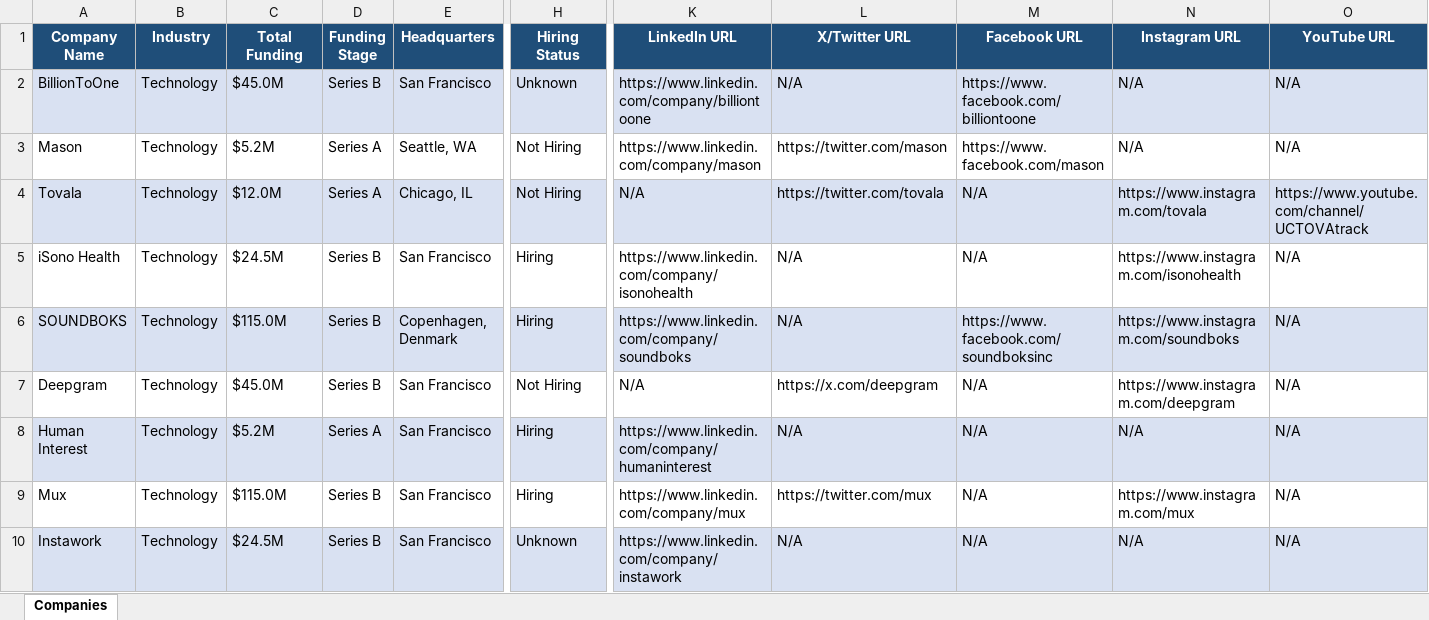
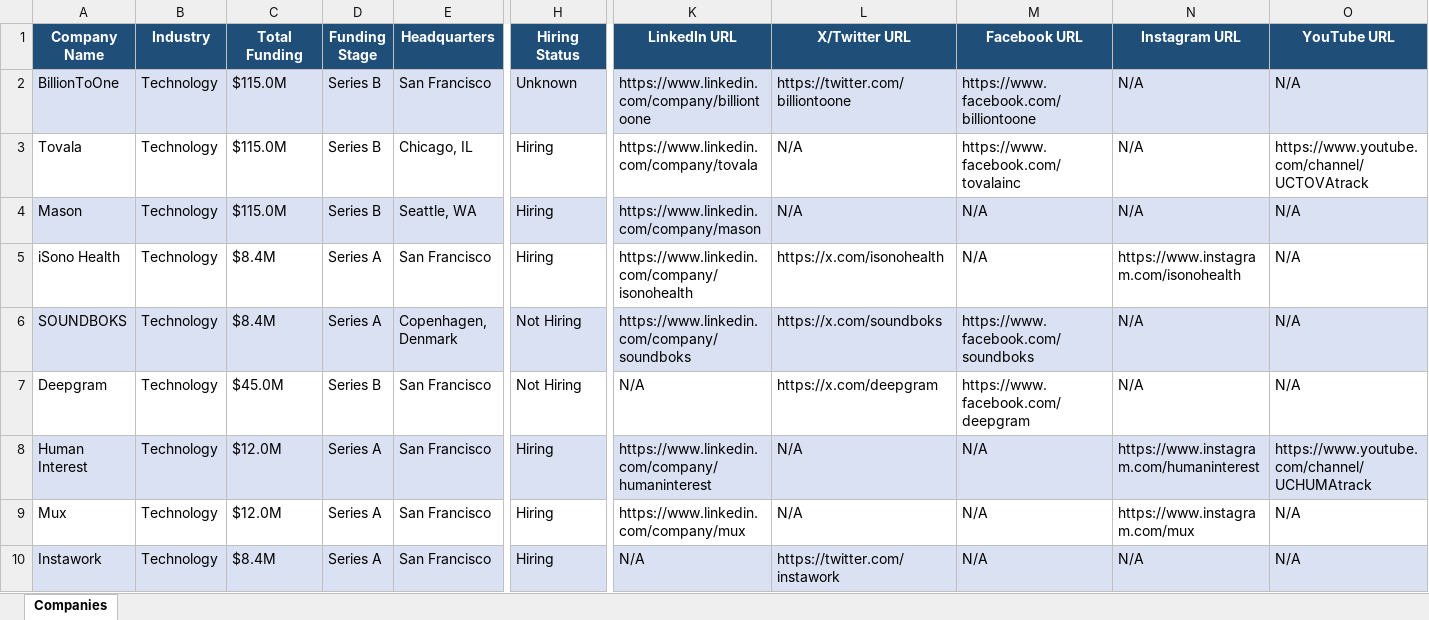
Before and after one commit to usergit535/talent_intelligence_project_2, an Excel workbook: output/companies.xlsx, sheet Companies, drawn as a sheet; only a part is shown, gaps mark what is left out; values as stored, in another font and other column widths than the file's, no borders; removed rows and columns are numbered as before the commit, all else as after; rows hold the shown columns only; the diff covers the shown part only; the diff names each change by its address in the sheet, - before the commit and + after, or states it on an @@ line.

```diff
--- a/output/companies.xlsx (sheet Companies)
+++ b/output/companies.xlsx (sheet Companies)
-C2 (Total Funding): $45.0M
+C2 (Total Funding): $115.0M
-L2 (X/Twitter URL): N/A
+L2 (X/Twitter URL): https://twitter.com/billiontoone
-row 3: Mason | Technology | $5.2M | Series A | Seattle, WA | Not Hiring | https://www.linkedin.com/company/mason | https://twitter.com/mason | https://www.facebook.com/mason | N/A | N/A
-A3:O3 fill: #D9E1F2
+A3:O3 fill: none
-C3 (Total Funding): $12.0M
+C3 (Total Funding): $115.0M
-D3 (Funding Stage): Series A
+D3 (Funding Stage): Series B
-H3 (Hiring Status): Not Hiring
+H3 (Hiring Status): Hiring
-K3 (LinkedIn URL): N/A
+K3 (LinkedIn URL): https://www.linkedin.com/company/tovala
-L3 (X/Twitter URL): https://twitter.com/tovala
+L3 (X/Twitter URL): N/A
-M3 (Facebook URL): N/A
+M3 (Facebook URL): https://www.facebook.com/tovalainc
-N3 (Instagram URL): https://www.instagram.com/tovala
+N3 (Instagram URL): N/A
+row 4: Mason | Technology | $115.0M | Series B | Seattle, WA | Hiring | https://www.linkedin.com/company/mason | N/A | N/A | N/A | N/A
-C5 (Total Funding): $24.5M
+C5 (Total Funding): $8.4M
-D5:D6 (Funding Stage): Series B
+D5:D6 (Funding Stage): Series A
-L5 (X/Twitter URL): N/A
+L5 (X/Twitter URL): https://x.com/isonohealth
-C6 (Total Funding): $115.0M
+C6 (Total Funding): $8.4M
-H6 (Hiring Status): Hiring
+H6 (Hiring Status): Not Hiring
-L6 (X/Twitter URL): N/A
+L6 (X/Twitter URL): https://x.com/soundboks
-M6 (Facebook URL): https://www.facebook.com/soundboksinc
+M6 (Facebook URL): https://www.facebook.com/soundboks
-N6 (Instagram URL): https://www.instagram.com/soundboks
+N6 (Instagram URL): N/A
-M7 (Facebook URL): N/A
+M7 (Facebook URL): https://www.facebook.com/deepgram
-N7 (Instagram URL): https://www.instagram.com/deepgram
+N7 (Instagram URL): N/A
-C8 (Total Funding): $5.2M
+C8 (Total Funding): $12.0M
-N8 (Instagram URL): N/A
+N8 (Instagram URL): https://www.instagram.com/humaninterest
-O8 (YouTube URL): N/A
+O8 (YouTube URL): https://www.youtube.com/channel/UCHUMAtrack
-C9 (Total Funding): $115.0M
+C9 (Total Funding): $12.0M
-D9:D10 (Funding Stage): Series B
+D9:D10 (Funding Stage): Series A
-L9 (X/Twitter URL): https://twitter.com/mux
+L9 (X/Twitter URL): N/A
-C10 (Total Funding): $24.5M
+C10 (Total Funding): $8.4M
-H10 (Hiring Status): Unknown
+H10 (Hiring Status): Hiring
-K10 (LinkedIn URL): https://www.linkedin.com/company/instawork
+K10 (LinkedIn URL): N/A
-L10 (X/Twitter URL): N/A
+L10 (X/Twitter URL): https://twitter.com/instawork
```
Also changed, not shown: 2 added rows, 2 removed rows, 405 edited cells and cell formats elsewhere in this sheet, 1 other file.
